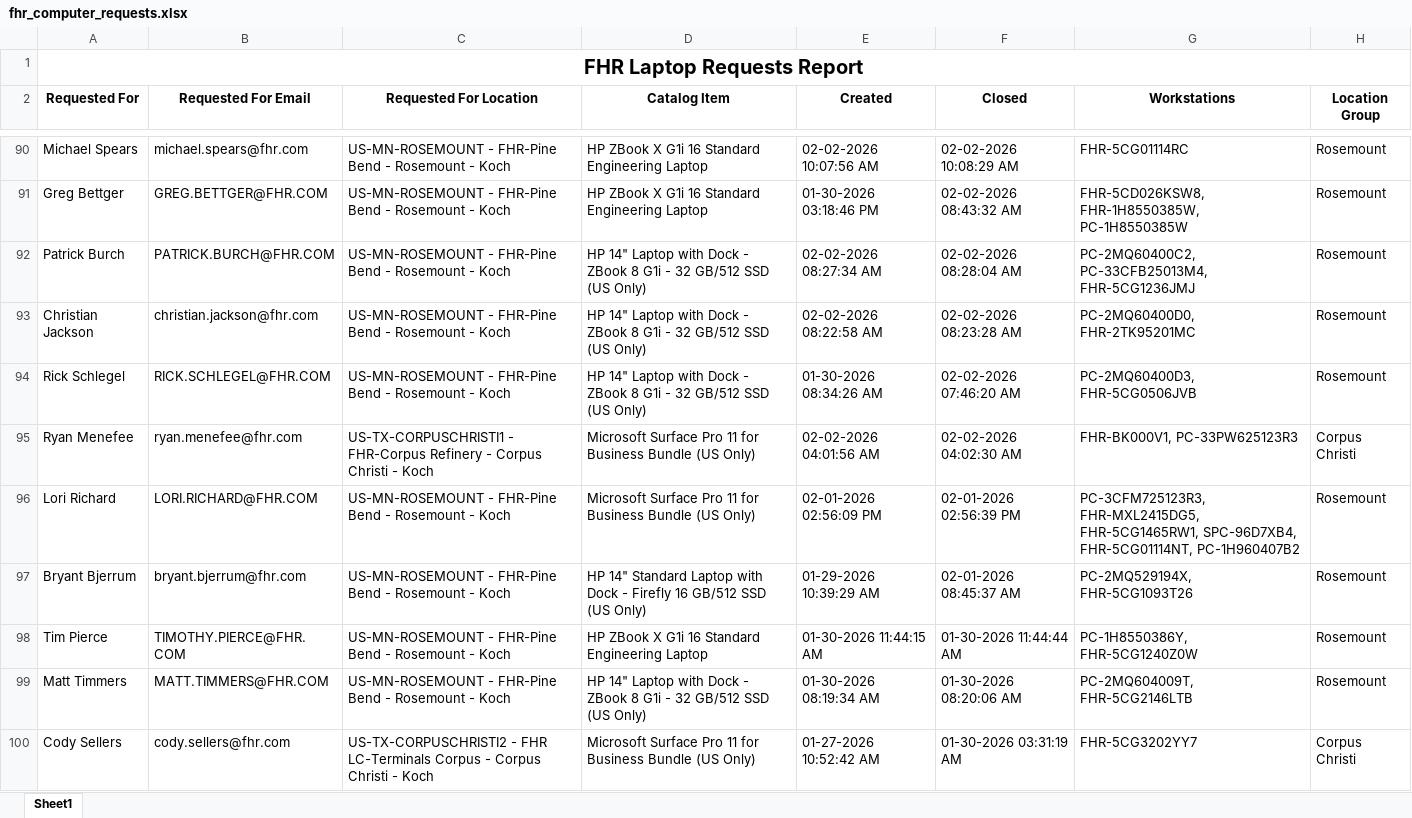
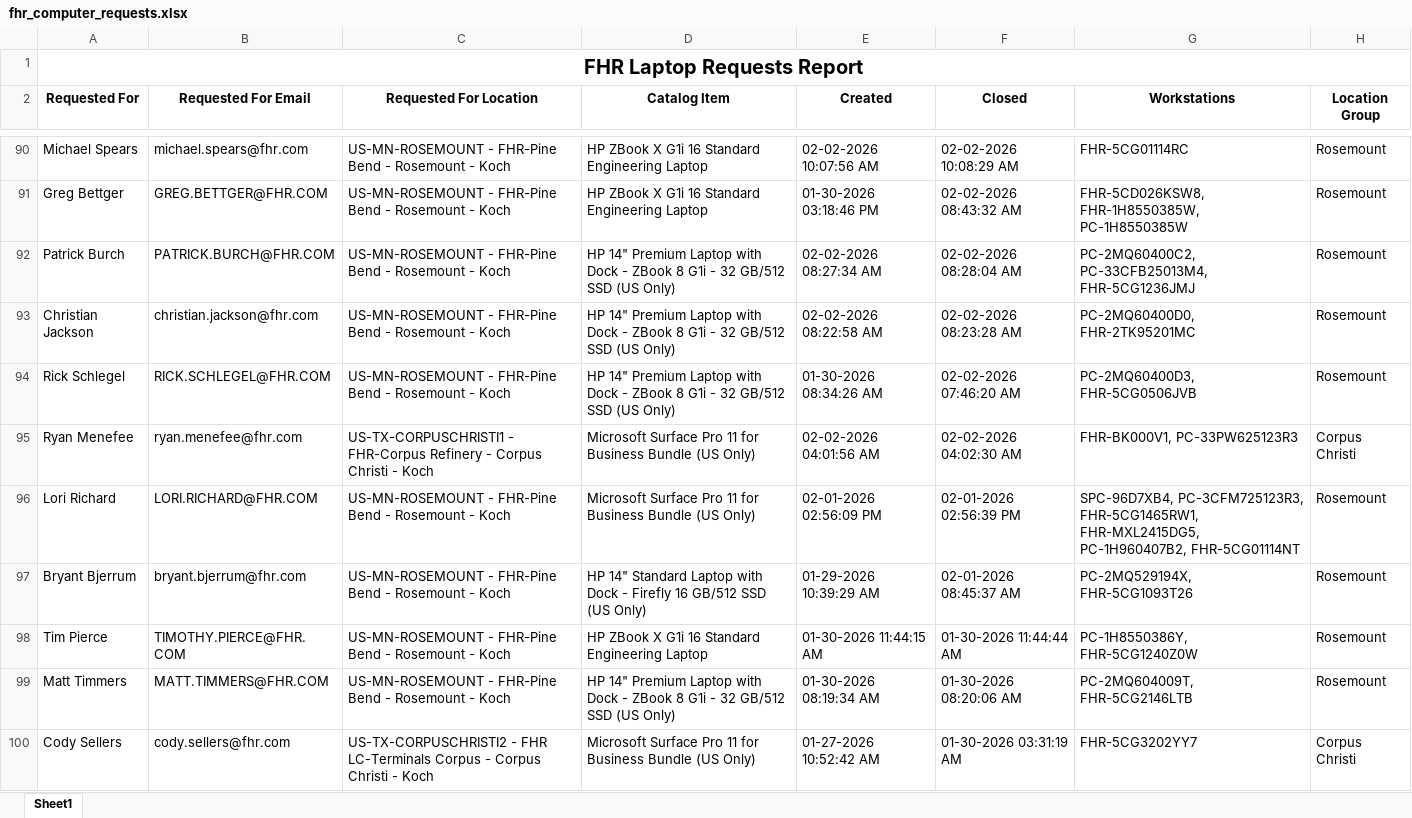
Before and after one commit to ellis-massey-FHR/fhr-device-audit, an Excel workbook: output/fhr_computer_requests.xlsx, sheet Sheet1, drawn as a sheet; only a part is shown, gaps mark what is left out; values as stored, in another font and other column widths than the file's, no borders; charts and pictures not drawn; the diff covers the shown part only; the diff names each change by its address in the sheet, - before the commit and + after, or states it on an @@ line.

```diff
--- a/output/fhr_computer_requests.xlsx (sheet Sheet1)
+++ b/output/fhr_computer_requests.xlsx (sheet Sheet1)
-D92:D94 (Catalog Item): HP 14" Laptop with…
+D92:D94 (Catalog Item): HP 14" Premium Laptop with…
-G96 (Workstations): PC-3CFM725123R3, FHR-MXL2415DG5, FHR-5CG1465RW1, SPC-96D7XB4, FHR-5CG01114NT, PC-1H960407B2
+G96 (Workstations): SPC-96D7XB4, PC-3CFM725123R3, FHR-5CG1465RW1, FHR-MXL2415DG5, PC-1H960407B2, FHR-5CG01114NT
-D99 (Catalog Item): HP 14" Laptop with…
+D99 (Catalog Item): HP 14" Premium Laptop with…
```
Also changed, not shown: 38 edited cells elsewhere in this sheet.
